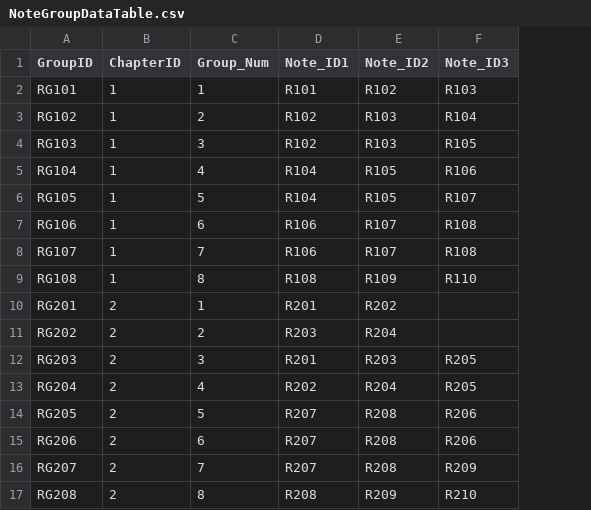
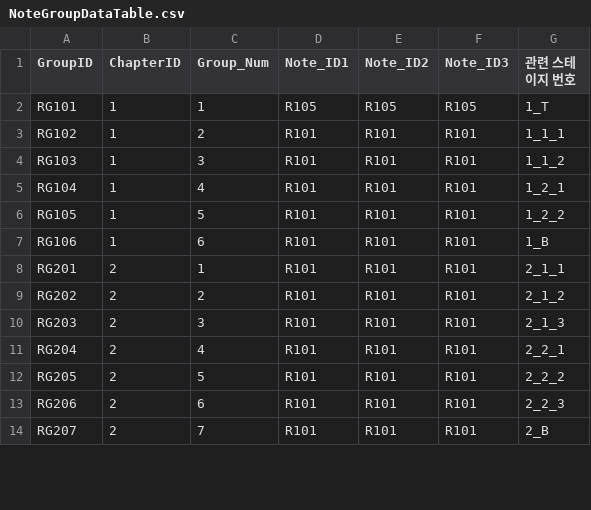
Before and after one commit to ehdgus36/CK2025_Project, a CSV file: Assets/StreamingAssets/DataTable/NoteGroupDataTable.csv, drawn as a sheet; only a part is shown; removed rows and columns are numbered as before the commit, all else as after; the diff covers the shown part only; the diff names each change by its address in the sheet, - before the commit and + after, or states it on an @@ line.

```diff
--- a/Assets/StreamingAssets/DataTable/NoteGroupDataTable.csv
+++ b/Assets/StreamingAssets/DataTable/NoteGroupDataTable.csv
+column G (관련 스테이지 번호), rows 2-14: 1_T | 1_1_1 | 1_1_2 | 1_2_1 | 1_2_2 | 1_B | 2_1_1 | 2_1_2 | 2_1_3 | 2_2_1 | 2_2_2 | 2_2_3 | 2_B
-D2 (Note_ID1): R101
+D2 (Note_ID1): R105
-E2 (Note_ID2): R102
+E2 (Note_ID2): R105
-F2 (Note_ID3): R103
+F2 (Note_ID3): R105
-D3:D4 (Note_ID1): R102
+D3:D4 (Note_ID1): R101
-E3:E4 (Note_ID2): R103
+E3:E4 (Note_ID2): R101
-F3 (Note_ID3): R104
+F3 (Note_ID3): R101
-F4 (Note_ID3): R105
+F4 (Note_ID3): R101
-D5:D6 (Note_ID1): R104
+D5:D6 (Note_ID1): R101
-E5:E6 (Note_ID2): R105
+E5:E6 (Note_ID2): R101
-F5 (Note_ID3): R106
+F5 (Note_ID3): R101
-F6 (Note_ID3): R107
+F6 (Note_ID3): R101
-D7 (Note_ID1): R106
+D7 (Note_ID1): R101
-E7 (Note_ID2): R107
+E7 (Note_ID2): R101
-F7 (Note_ID3): R108
+F7 (Note_ID3): R101
-row 8: RG107 | 1 | 7 | R106 | R107 | R108
-row 9: RG108 | 1 | 8 | R108 | R109 | R110
-D8 (Note_ID1): R201
+D8 (Note_ID1): R101
-E8 (Note_ID2): R202
+E8 (Note_ID2): R101
-F8:F9 (Note_ID3): (empty)
+F8:F9 (Note_ID3): R101
-D9 (Note_ID1): R203
+D9 (Note_ID1): R101
-E9 (Note_ID2): R204
+E9 (Note_ID2): R101
-D10 (Note_ID1): R201
+D10 (Note_ID1): R101
-E10 (Note_ID2): R203
+E10 (Note_ID2): R101
-F10:F11 (Note_ID3): R205
+F10:F11 (Note_ID3): R101
-D11 (Note_ID1): R202
+D11 (Note_ID1): R101
-E11 (Note_ID2): R204
+E11 (Note_ID2): R101
-D12:D14 (Note_ID1): R207
+D12:D14 (Note_ID1): R101
-E12:E14 (Note_ID2): R208
+E12:E14 (Note_ID2): R101
-F12:F13 (Note_ID3): R206
+F12:F13 (Note_ID3): R101
-F14 (Note_ID3): R209
+F14 (Note_ID3): R101
-row 17: RG208 | 2 | 8 | R208 | R209 | R210
```
Also changed, not shown: 3 removed rows and 15 edited cells elsewhere in this file, Assets/StreamingAssets/DataTable/CardDataTable.csv, Assets/StreamingAssets/DataTable/EnemyDataTable.csv, 15 other files.
